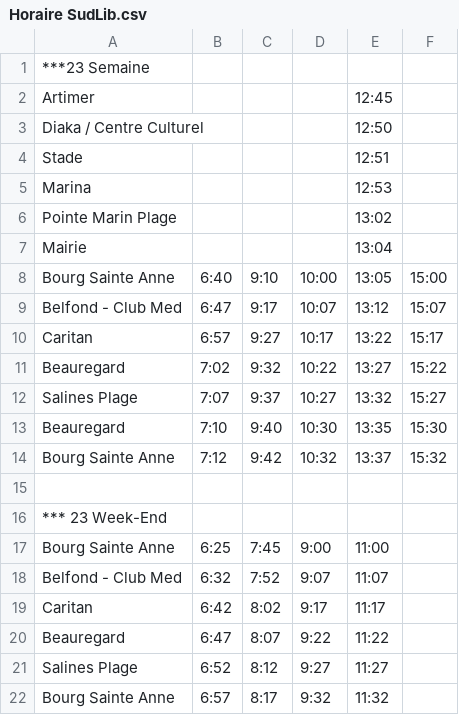
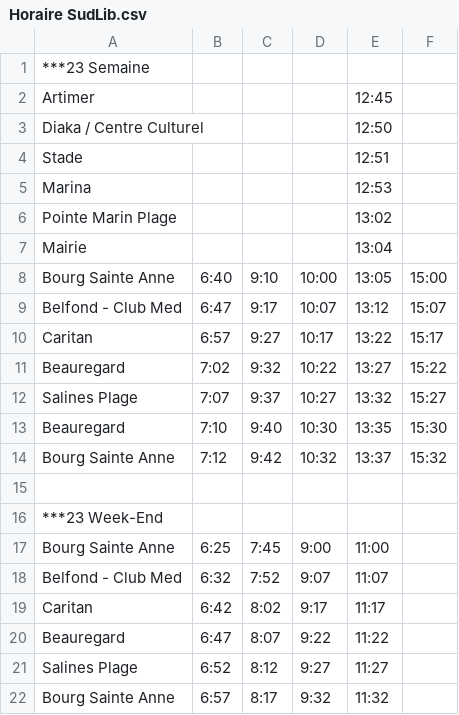
Before and after one commit to GylGmx/steAnnegeojson, a CSV file: Horaire SudLib.csv, drawn as a sheet.

Commit message:
Update Horaire SudLib.csv

```diff
--- a/Horaire SudLib.csv
+++ b/Horaire SudLib.csv
@@ -15,3 +15,3 @@ Bourg Sainte Anne;7:12;9:42;10:32;13:37;15:32
 
-*** 23 Week-End;;
+***23 Week-End;;
 Bourg Sainte Anne;6:25;7:45;9:00;11:00
```
